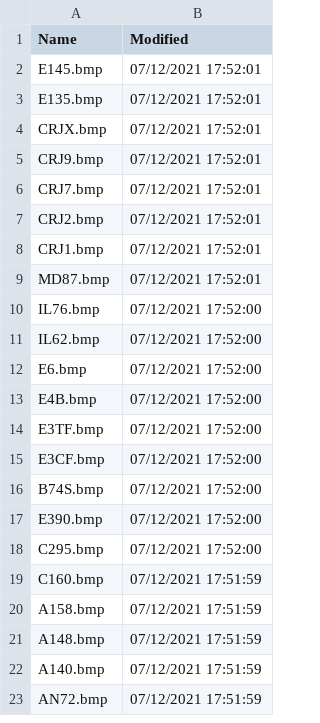
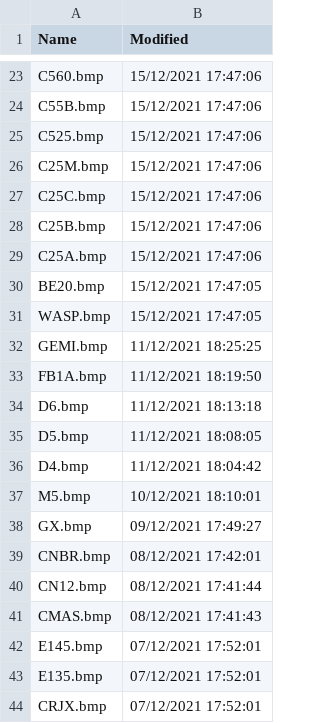
Before and after one commit to classicvalues/VRSOperatorFlags, a CSV file: DVSilhouettes.csv, drawn as a sheet; only a part is shown, gaps mark what is left out; the shorter side is filled out with more unchanged rows; the diff covers the shown part only; the diff names each change by its address in the sheet, - before the commit and + after, or states it on an @@ line.

Commit message:
DVSilhouettes 861

```diff
--- a/DVSilhouettes.csv
+++ b/DVSilhouettes.csv
+row 23: C560.bmp | 15/12/2021 17:47:06
+row 24: C55B.bmp | 15/12/2021 17:47:06
+row 25: C525.bmp | 15/12/2021 17:47:06
+row 26: C25M.bmp | 15/12/2021 17:47:06
+row 27: C25C.bmp | 15/12/2021 17:47:06
+row 28: C25B.bmp | 15/12/2021 17:47:06
+row 29: C25A.bmp | 15/12/2021 17:47:06
+row 30: BE20.bmp | 15/12/2021 17:47:05
+row 31: WASP.bmp | 15/12/2021 17:47:05
+row 32: GEMI.bmp | 11/12/2021 18:25:25
+row 33: FB1A.bmp | 11/12/2021 18:19:50
+row 34: D6.bmp | 11/12/2021 18:13:18
+row 35: D5.bmp | 11/12/2021 18:08:05
+row 36: D4.bmp | 11/12/2021 18:04:42
+row 37: M5.bmp | 10/12/2021 18:10:01
+row 38: GX.bmp | 09/12/2021 17:49:27
+row 39: CNBR.bmp | 08/12/2021 17:42:01
+row 40: CN12.bmp | 08/12/2021 17:41:44
+row 41: CMAS.bmp | 08/12/2021 17:41:43
```
Also changed, not shown: 21 added rows, 1 removed row and 5 moved rows elsewhere in this file, 1 other file.
